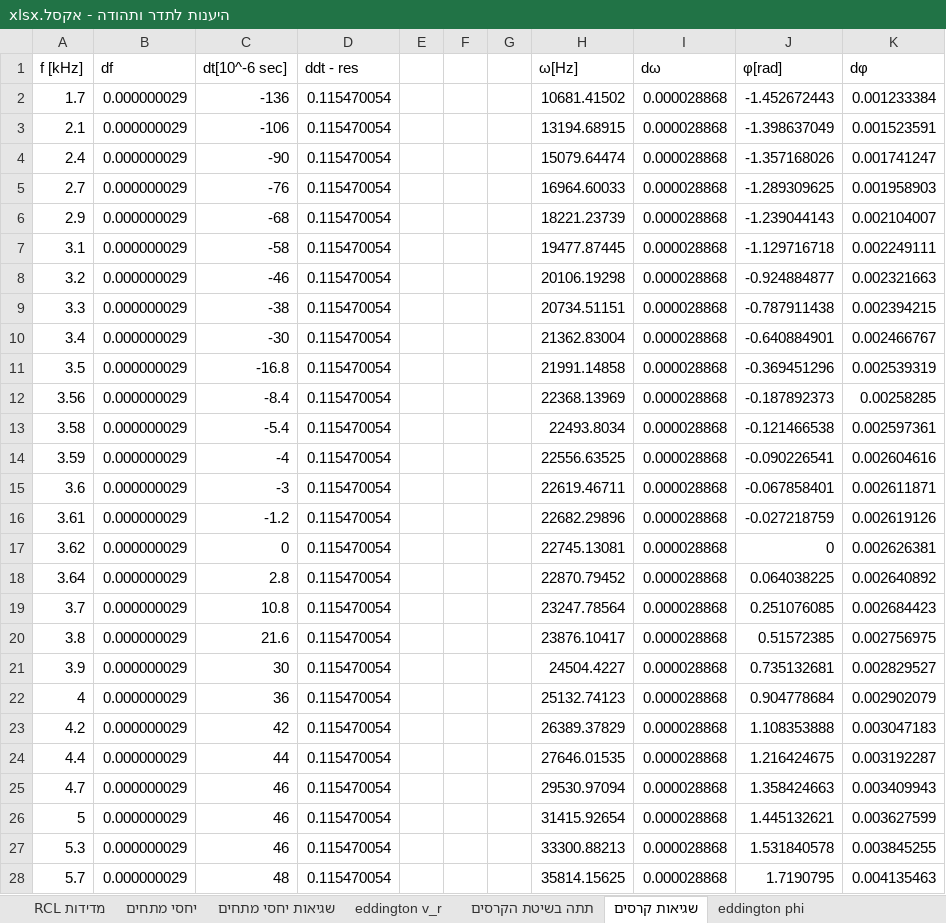
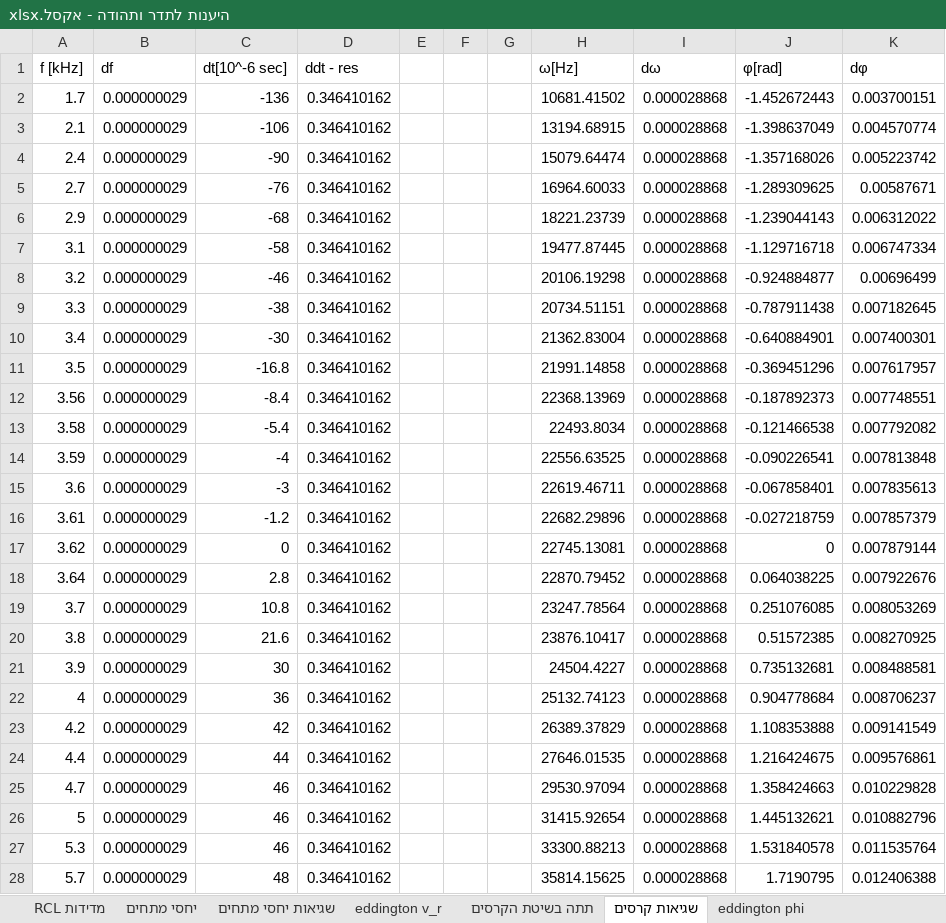
Before and after one commit to idl123/laba, an Excel workbook: היענות לתדר ותהודה/היענות לתדר ותהודה - אקסל.xlsx, sheet שגיאות קרסים, drawn as a sheet; values as stored, in another font and other column widths than the file's, no borders; the diff names each change by its address in the sheet, - before the commit and + after, or states it on an @@ line.

```diff
--- a/היענות לתדר ותהודה/היענות לתדר ותהודה - אקסל.xlsx (sheet שגיאות קרסים)
+++ b/היענות לתדר ותהודה/היענות לתדר ותהודה - אקסל.xlsx (sheet שגיאות קרסים)
-D2:D28 (ddt - res): 0.115470054
+D2:D28 (ddt - res): 0.346410162
-K2 (dφ): 0.001233384
+K2 (dφ): 0.003700151
-K3 (dφ): 0.001523591
+K3 (dφ): 0.004570774
-K4 (dφ): 0.001741247
+K4 (dφ): 0.005223742
-K5 (dφ): 0.001958903
+K5 (dφ): 0.00587671
-K6 (dφ): 0.002104007
+K6 (dφ): 0.006312022
-K7 (dφ): 0.002249111
+K7 (dφ): 0.006747334
-K8 (dφ): 0.002321663
+K8 (dφ): 0.00696499
-K9 (dφ): 0.002394215
+K9 (dφ): 0.007182645
-K10 (dφ): 0.002466767
+K10 (dφ): 0.007400301
-K11 (dφ): 0.002539319
+K11 (dφ): 0.007617957
-K12 (dφ): 0.00258285
+K12 (dφ): 0.007748551
-K13 (dφ): 0.002597361
+K13 (dφ): 0.007792082
-K14 (dφ): 0.002604616
+K14 (dφ): 0.007813848
-K15 (dφ): 0.002611871
+K15 (dφ): 0.007835613
-K16 (dφ): 0.002619126
+K16 (dφ): 0.007857379
-K17 (dφ): 0.002626381
+K17 (dφ): 0.007879144
-K18 (dφ): 0.002640892
+K18 (dφ): 0.007922676
-K19 (dφ): 0.002684423
+K19 (dφ): 0.008053269
-K20 (dφ): 0.002756975
+K20 (dφ): 0.008270925
-K21 (dφ): 0.002829527
+K21 (dφ): 0.008488581
-K22 (dφ): 0.002902079
+K22 (dφ): 0.008706237
-K23 (dφ): 0.003047183
+K23 (dφ): 0.009141549
-K24 (dφ): 0.003192287
+K24 (dφ): 0.009576861
-K25 (dφ): 0.003409943
+K25 (dφ): 0.010229828
-K26 (dφ): 0.003627599
+K26 (dφ): 0.010882796
-K27 (dφ): 0.003845255
+K27 (dφ): 0.011535764
-K28 (dφ): 0.004135463
+K28 (dφ): 0.012406388
```
Also changed, not shown: sheet eddington phi, sheet שגיאות אליפסה, sheet eddington elipse phi, other sheet tabs, formulas that keep their value, 18 other files.
